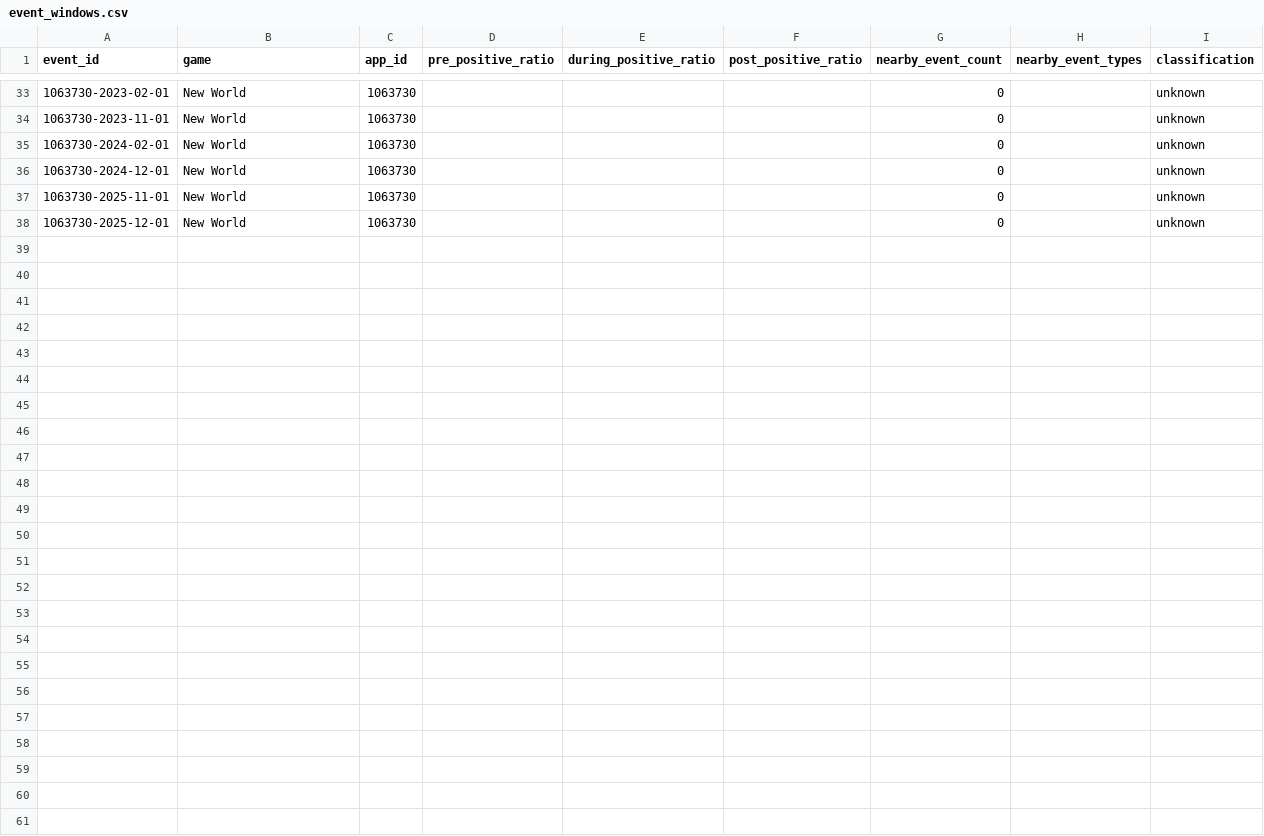
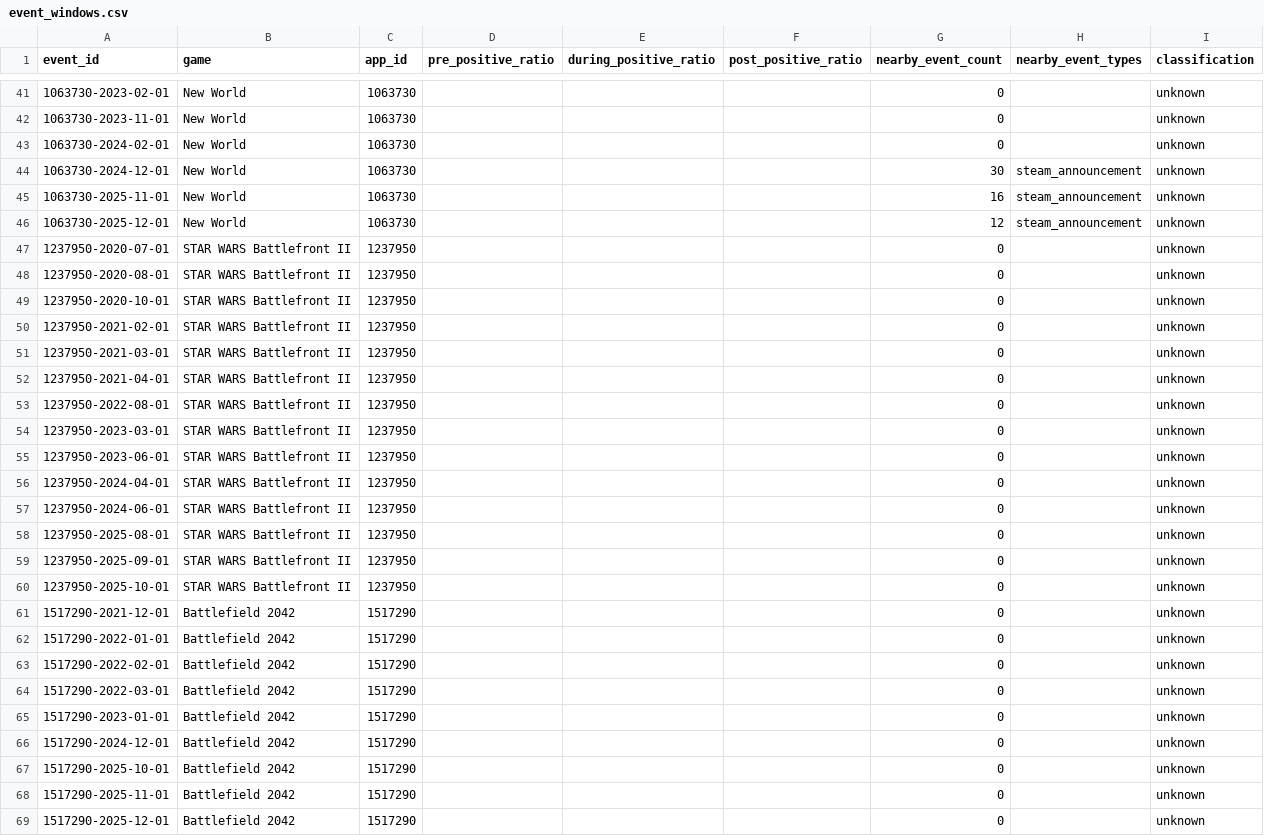
Before and after one commit to nk-labs314/why-games-die, a CSV file: data/processed/event_windows.csv, drawn as a sheet; only a part is shown, gaps mark what is left out; the diff covers the shown part only.

```diff
--- a/data/processed/event_windows.csv
+++ b/data/processed/event_windows.csv
@@ -35,4 +43,27 @@ event_id,game,app_id,pre_positive_ratio,during_positive_ratio,post_positive_rati
 1063730-2024-02-01,New World,1063730,,,,0,,unknown
-1063730-2024-12-01,New World,1063730,,,,0,,unknown
-1063730-2025-11-01,New World,1063730,,,,0,,unknown
-1063730-2025-12-01,New World,1063730,,,,0,,unknown
+1063730-2024-12-01,New World,1063730,,,,30,steam_announcement,unknown
+1063730-2025-11-01,New World,1063730,,,,16,steam_announcement,unknown
+1063730-2025-12-01,New World,1063730,,,,12,steam_announcement,unknown
+1237950-2020-07-01,STAR WARS Battlefront II,1237950,,,,0,,unknown
+1237950-2020-08-01,STAR WARS Battlefront II,1237950,,,,0,,unknown
+1237950-2020-10-01,STAR WARS Battlefront II,1237950,,,,0,,unknown
+1237950-2021-02-01,STAR WARS Battlefront II,1237950,,,,0,,unknown
+1237950-2021-03-01,STAR WARS Battlefront II,1237950,,,,0,,unknown
+1237950-2021-04-01,STAR WARS Battlefront II,1237950,,,,0,,unknown
+1237950-2022-08-01,STAR WARS Battlefront II,1237950,,,,0,,unknown
+1237950-2023-03-01,STAR WARS Battlefront II,1237950,,,,0,,unknown
+1237950-2023-06-01,STAR WARS Battlefront II,1237950,,,,0,,unknown
+1237950-2024-04-01,STAR WARS Battlefront II,1237950,,,,0,,unknown
+1237950-2024-06-01,STAR WARS Battlefront II,1237950,,,,0,,unknown
+1237950-2025-08-01,STAR WARS Battlefront II,1237950,,,,0,,unknown
+1237950-2025-09-01,STAR WARS Battlefront II,1237950,,,,0,,unknown
+1237950-2025-10-01,STAR WARS Battlefront II,1237950,,,,0,,unknown
+1517290-2021-12-01,Battlefield 2042,1517290,,,,0,,unknown
+1517290-2022-01-01,Battlefield 2042,1517290,,,,0,,unknown
+1517290-2022-02-01,Battlefield 2042,1517290,,,,0,,unknown
+1517290-2022-03-01,Battlefield 2042,1517290,,,,0,,unknown
+1517290-2023-01-01,Battlefield 2042,1517290,,,,0,,unknown
+1517290-2024-12-01,Battlefield 2042,1517290,,,,0,,unknown
+1517290-2025-10-01,Battlefield 2042,1517290,,,,0,,unknown
+1517290-2025-11-01,Battlefield 2042,1517290,,,,0,,unknown
+1517290-2025-12-01,Battlefield 2042,1517290,,,,0,,unknown
```
Also changed, not shown: 8 added rows and 22 edited cells elsewhere in this file, data/processed/decline_events.csv, data/processed/decline_summary.csv, 18 other files.
